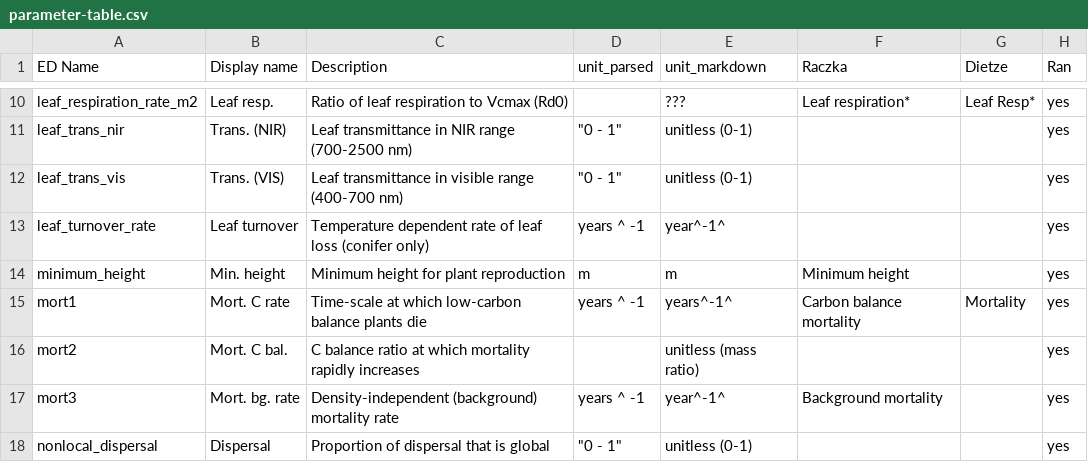
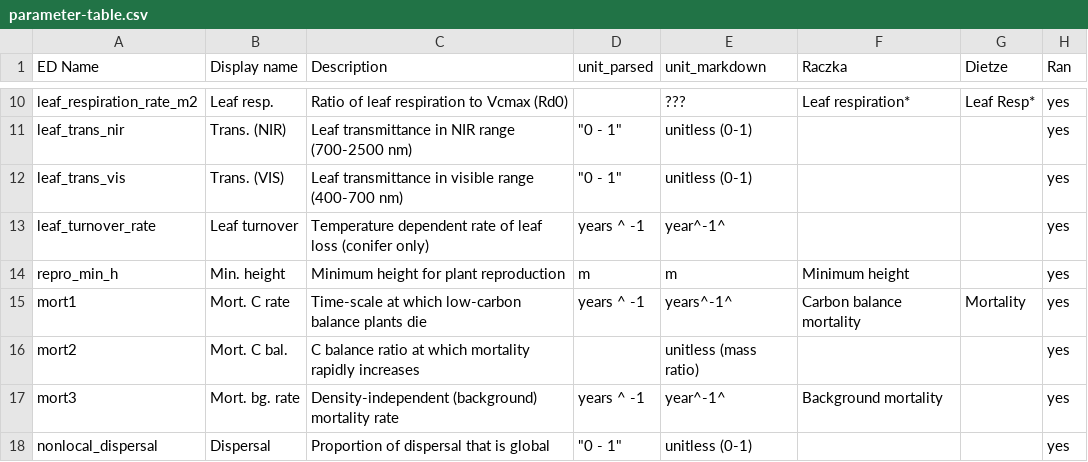
Before and after one commit to ashiklom/fortebaseline, a CSV file: analysis/data/derived-data/parameter-table.csv, drawn as a sheet; only a part is shown, gaps mark what is left out.

Commit message:
Fix references to minimum_height in text and table

```diff
--- a/analysis/data/derived-data/parameter-table.csv
+++ b/analysis/data/derived-data/parameter-table.csv
@@ -13,3 +13,3 @@ leaf_trans_vis,Trans. (VIS),Leaf transmittance in visible range (400-700 nm),"""
 leaf_turnover_rate,Leaf turnover,Temperature dependent rate of leaf loss (conifer only),years ^ -1,year^-1^,,,yes
-minimum_height,Min. height, Minimum height for plant reproduction,m,m,Minimum height,,yes
+repro_min_h,Min. height, Minimum height for plant reproduction,m,m,Minimum height,,yes
 mort1,Mort. C rate,Time-scale at which low-carbon balance plants die,years ^ -1,years^-1^,Carbon balance mortality,Mortality,yes
```
Also changed, not shown: 1 other file.
